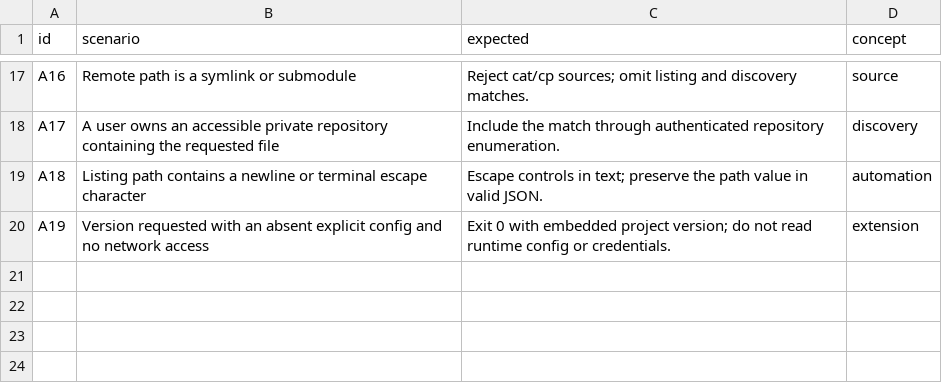
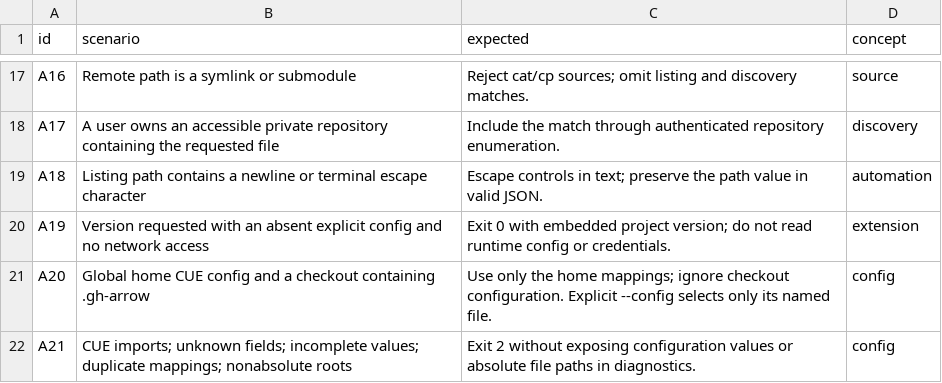
Before and after one commit to flarebyte/gh-arrow, a CSV file: doc/design-meta/examples/acceptance.csv, drawn as a sheet; only a part is shown, gaps mark what is left out.

Commit message:
Use global CUE configuration for local mappings (#5)
* Implemented the global CUE configuration

* Remove all references to config.yaml

```diff
--- a/doc/design-meta/examples/acceptance.csv
+++ b/doc/design-meta/examples/acceptance.csv
@@ -20 +20,3 @@ A18,Listing path contains a newline or terminal escape character,Escape controls
 A19,Version requested with an absent explicit config and no network access,Exit 0 with embedded project version; do not read runtime config or credentials.,extension
+A20,Global home CUE config and a checkout containing .gh-arrow,Use only the home mappings; ignore checkout configuration. Explicit --config selects only its named file.,config
+A21,CUE imports; unknown fields; incomplete values; duplicate mappings; nonabsolute roots,Exit 2 without exposing configuration values or absolute file paths in diagnostics.,config
```
Also changed, not shown: doc/design-meta/examples/commands.csv, doc/design-meta/examples/decisions.csv, 19 other files.
